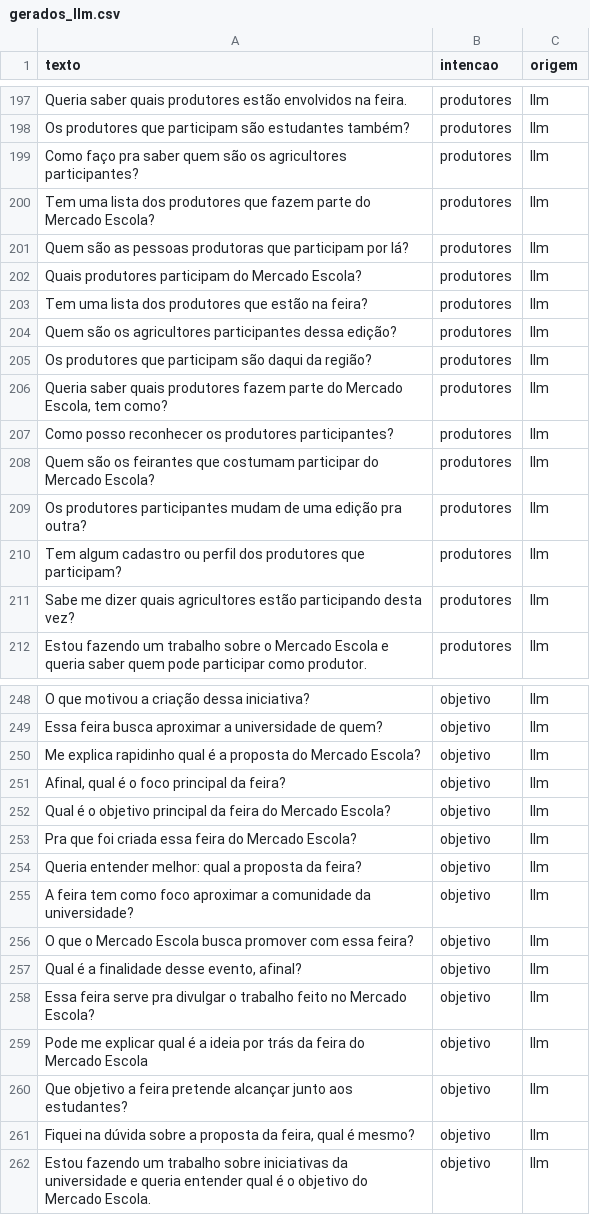
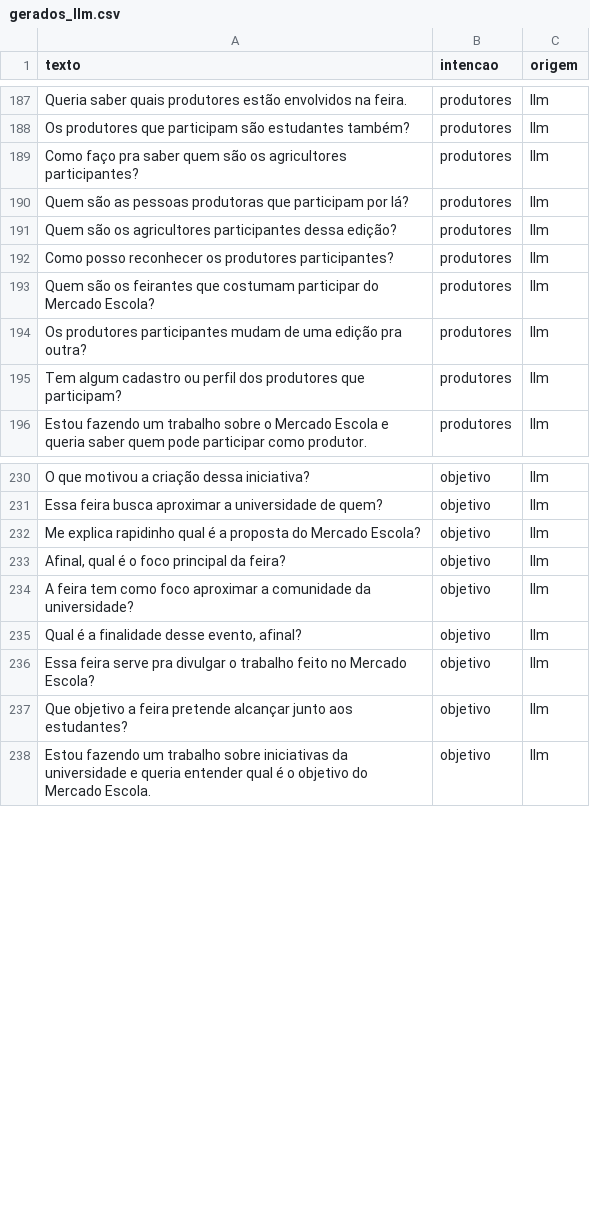
Before and after one commit to AbelardoOk/Chatbot-mercado-escola, a CSV file: dados/gerados_llm.csv, drawn as a sheet; only a part is shown, gaps mark what is left out; the diff covers the shown part only.

```diff
--- a/dados/gerados_llm.csv
+++ b/dados/gerados_llm.csv
@@ -199,9 +189,4 @@ Os produtores que participam são estudantes também?,produtores,llm
 Como faço pra saber quem são os agricultores participantes?,produtores,llm
-Tem uma lista dos produtores que fazem parte do Mercado Escola?,produtores,llm
 Quem são as pessoas produtoras que participam por lá?,produtores,llm
-Quais produtores participam do Mercado Escola?,produtores,llm
-Tem uma lista dos produtores que estão na feira?,produtores,llm
 Quem são os agricultores participantes dessa edição?,produtores,llm
-Os produtores que participam são daqui da região?,produtores,llm
-"Queria saber quais produtores fazem parte do Mercado Escola, tem como?",produtores,llm
 Como posso reconhecer os produtores participantes?,produtores,llm
@@ -210,3 +195,2 @@ Os produtores participantes mudam de uma edição pra outra?,produtores,llm
 Tem algum cadastro ou perfil dos produtores que participam?,produtores,llm
-Sabe me dizer quais agricultores estão participando desta vez?,produtores,llm
 Estou fazendo um trabalho sobre o Mercado Escola e queria saber quem pode participar como produtor.,produtores,llm
@@ -251,12 +233,6 @@ Me explica rapidinho qual é a proposta do Mercado Escola?,objetivo,llm
 "Afinal, qual é o foco principal da feira?",objetivo,llm
-Qual é o objetivo principal da feira do Mercado Escola?,objetivo,llm
-Pra que foi criada essa feira do Mercado Escola?,objetivo,llm
-Queria entender melhor: qual a proposta da feira?,objetivo,llm
 A feira tem como foco aproximar a comunidade da universidade?,objetivo,llm
-O que o Mercado Escola busca promover com essa feira?,objetivo,llm
 "Qual é a finalidade desse evento, afinal?",objetivo,llm
 Essa feira serve pra divulgar o trabalho feito no Mercado Escola?,objetivo,llm
-Pode me explicar qual é a ideia por trás da feira do Mercado Escola,objetivo,llm
 Que objetivo a feira pretende alcançar junto aos estudantes?,objetivo,llm
-"Fiquei na dúvida sobre a proposta da feira, qual é mesmo?",objetivo,llm
 Estou fazendo um trabalho sobre iniciativas da universidade e queria entender qual é o objetivo do Mercado Escola.,objetivo,llm
```
Also changed, not shown: 14 removed rows and 4 edited cells elsewhere in this file, dados/treino.csv, 1 other file.
